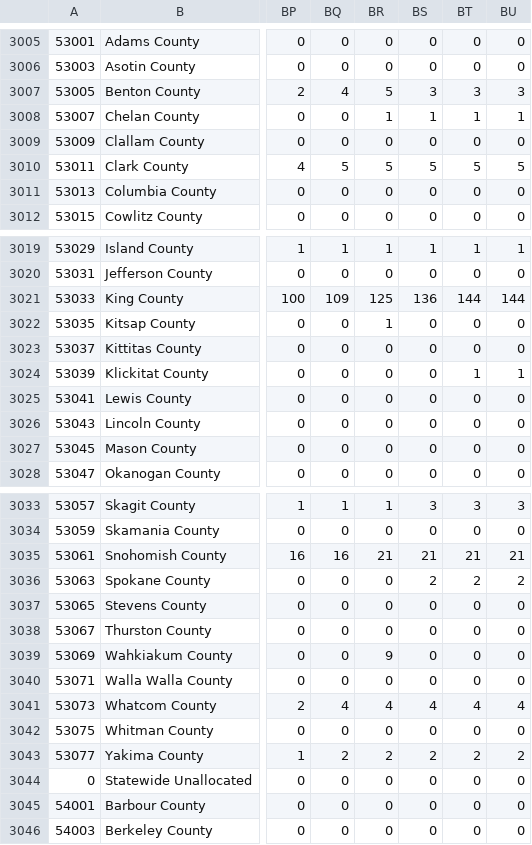
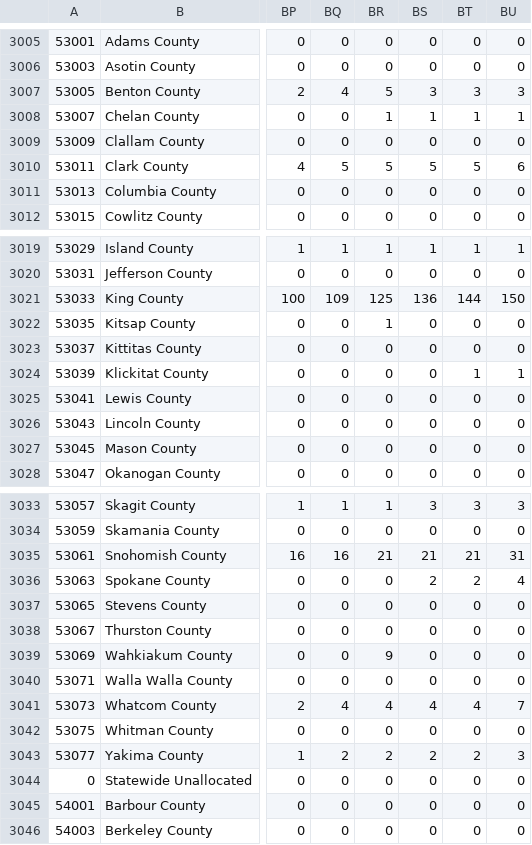
Before and after one commit to artcompiler/coronaviris, a CSV file: data/covid_deaths_usafacts.csv, drawn as a sheet; only a part is shown, gaps mark what is left out; the diff names each change by its address in the sheet, - before the commit and + after, or states it on an @@ line.

```diff
--- a/data/covid_deaths_usafacts.csv
+++ b/data/covid_deaths_usafacts.csv
-BU3010: 5
+BU3010: 6
-BU3021: 144
+BU3021: 150
-BU3035: 21
+BU3035: 31
-BU3036: 2
+BU3036: 4
-BU3041: 4
+BU3041: 7
-BU3043: 2
+BU3043: 3
```
Also changed, not shown: data/covid_confirmed_usafacts.csv.
